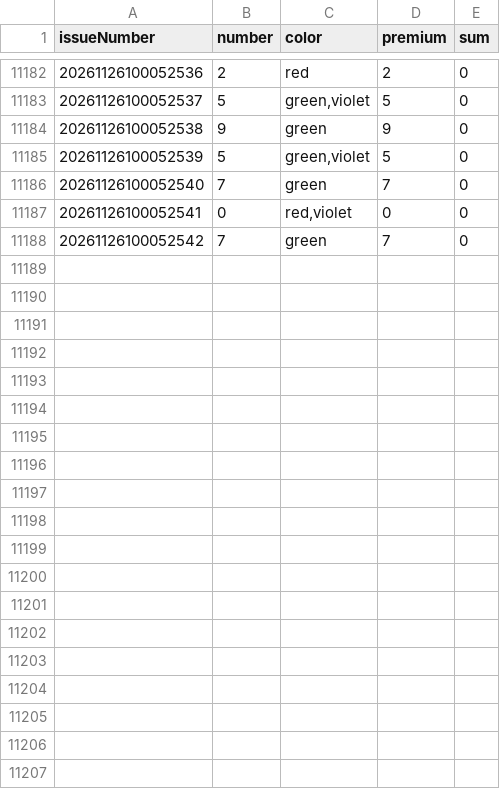
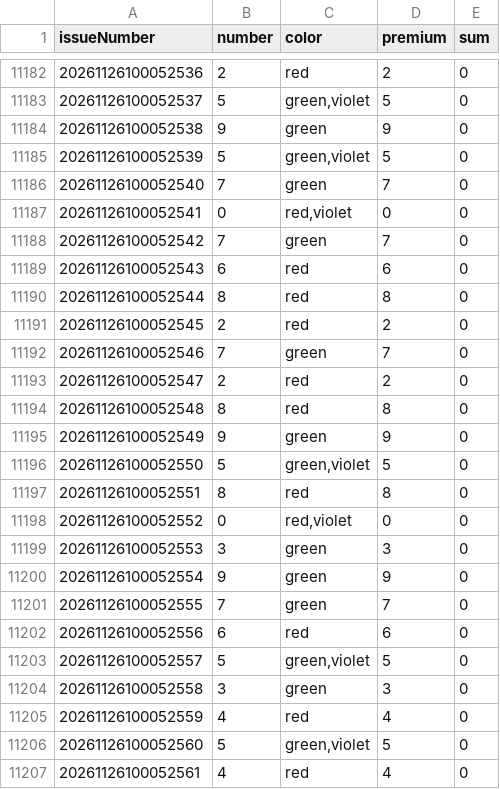
Before and after one commit to mrxpattan/gameData, a CSV file: data/wingo_30s.csv, drawn as a sheet; only a part is shown, gaps mark what is left out; the diff covers the shown part only.

```diff
--- a/data/wingo_30s.csv
+++ b/data/wingo_30s.csv
@@ -11188 +11188,20 @@ issueNumber,number,color,premium,sum
 20261126100052542,7,green,7,0
+20261126100052543,6,red,6,0
+20261126100052544,8,red,8,0
+20261126100052545,2,red,2,0
+20261126100052546,7,green,7,0
+20261126100052547,2,red,2,0
+20261126100052548,8,red,8,0
+20261126100052549,9,green,9,0
+20261126100052550,5,"green,violet",5,0
+20261126100052551,8,red,8,0
+20261126100052552,0,"red,violet",0,0
+20261126100052553,3,green,3,0
+20261126100052554,9,green,9,0
+20261126100052555,7,green,7,0
+20261126100052556,6,red,6,0
+20261126100052557,5,"green,violet",5,0
+20261126100052558,3,green,3,0
+20261126100052559,4,red,4,0
+20261126100052560,5,"green,violet",5,0
+20261126100052561,4,red,4,0
```
Also changed, not shown: 11 added rows elsewhere in this file.
